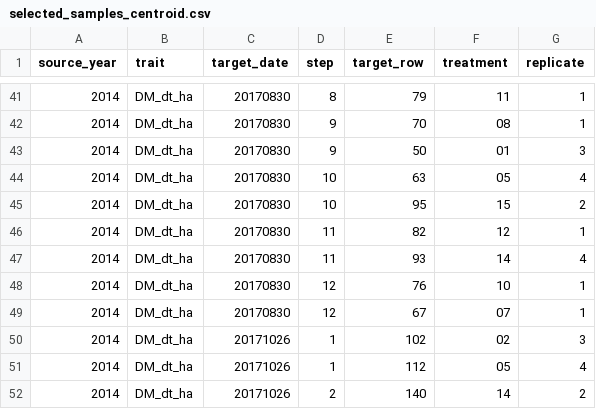
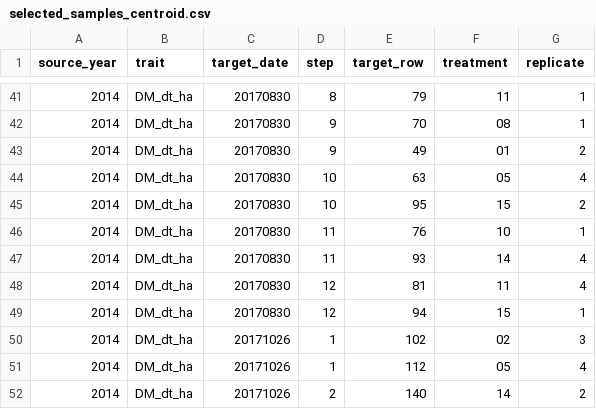
Before and after one commit to mhdf/uncertainty-based_model_transfer, a CSV file: results/selected_samples_centroid.csv, drawn as a sheet; only a part is shown, gaps mark what is left out.

```diff
--- a/results/selected_samples_centroid.csv
+++ b/results/selected_samples_centroid.csv
@@ -42,9 +42,9 @@ source_year,trait,target_date,step,target_row,treatment,replicate
 2014,DM_dt_ha,20170830,9,70,08,1
-2014,DM_dt_ha,20170830,9,50,01,3
+2014,DM_dt_ha,20170830,9,49,01,2
 2014,DM_dt_ha,20170830,10,63,05,4
 2014,DM_dt_ha,20170830,10,95,15,2
-2014,DM_dt_ha,20170830,11,82,12,1
+2014,DM_dt_ha,20170830,11,76,10,1
 2014,DM_dt_ha,20170830,11,93,14,4
-2014,DM_dt_ha,20170830,12,76,10,1
-2014,DM_dt_ha,20170830,12,67,07,1
+2014,DM_dt_ha,20170830,12,81,11,4
+2014,DM_dt_ha,20170830,12,94,15,1
 2014,DM_dt_ha,20171026,1,102,02,3
```
Also changed, not shown: results/transfer_steps_centroid.csv, 3 other files.
